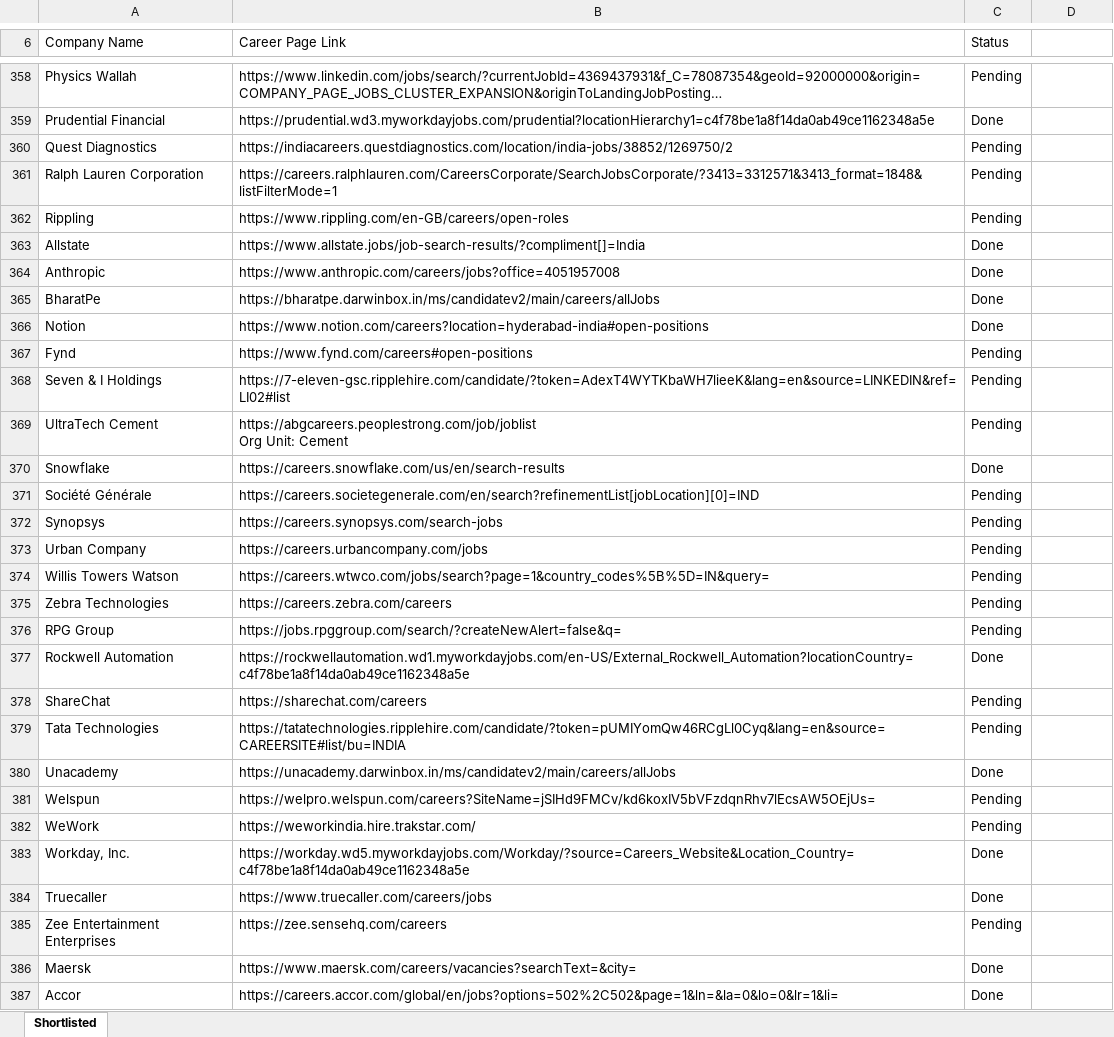
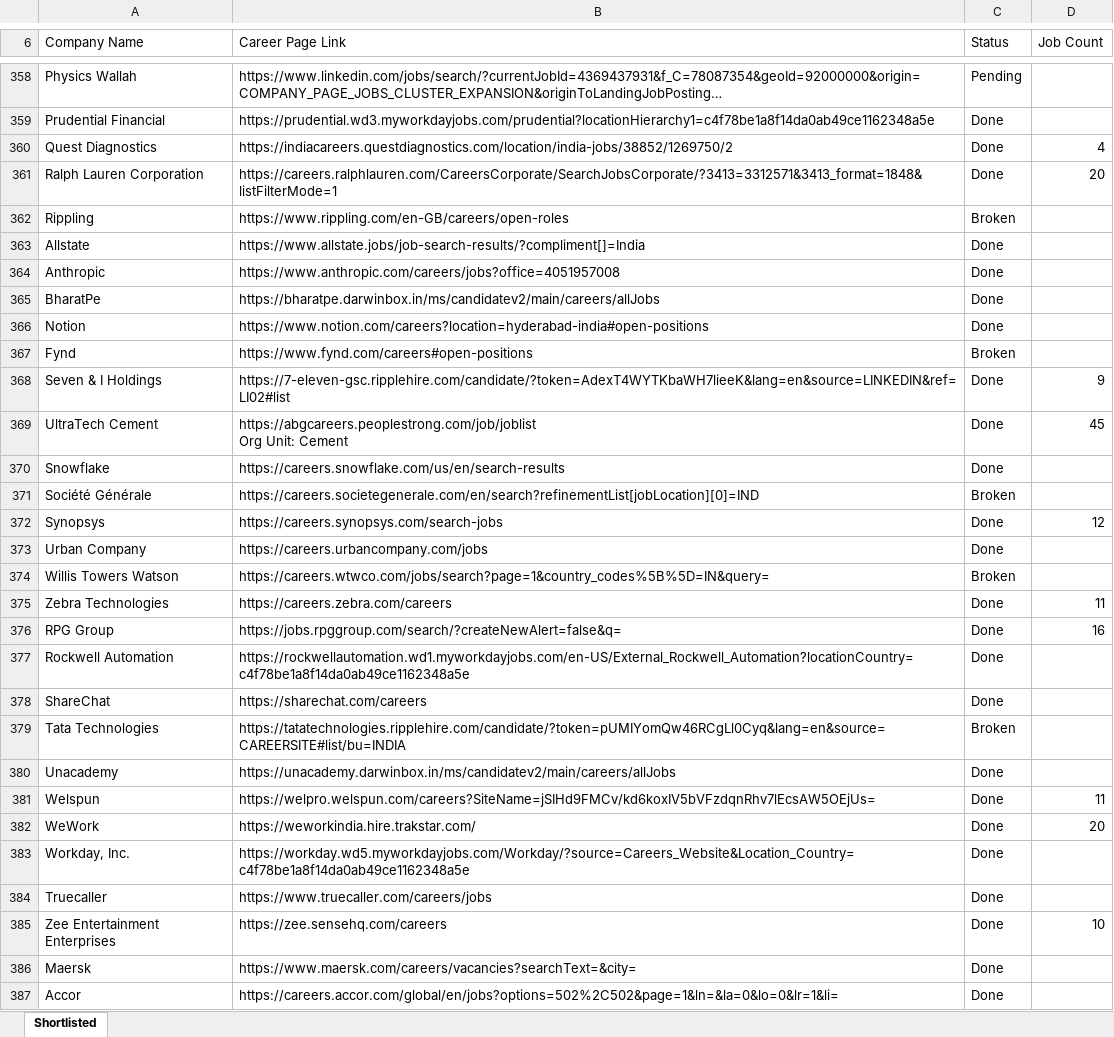
Before and after one commit to ivishalchaubey/job-scrapper, an Excel workbook: company-list.xlsx, sheet Shortlisted, drawn as a sheet; only a part is shown, gaps mark what is left out; long unchanged cells end in …; values as stored, in another font and other column widths than the file's, no cell formats; the diff covers the shown part only; the diff names each change by its address in the sheet, - before the commit and + after, or states it on an @@ line.

```diff
--- a/company-list.xlsx (sheet Shortlisted)
+++ b/company-list.xlsx (sheet Shortlisted)
-D6: (empty)
+D6: Job Count
-C360:C361 (Status): Pending
+C360:C361 (Status): Done
-D360 (Job Count): (empty)
+D360 (Job Count): 4
-D361 (Job Count): (empty)
+D361 (Job Count): 20
-C362 (Status): Pending
+C362 (Status): Broken
-C367 (Status): Pending
+C367 (Status): Broken
-C368:C369 (Status): Pending
+C368:C369 (Status): Done
-D368 (Job Count): (empty)
+D368 (Job Count): 9
-D369 (Job Count): (empty)
+D369 (Job Count): 45
-C371 (Status): Pending
+C371 (Status): Broken
-C372:C373 (Status): Pending
+C372:C373 (Status): Done
-D372 (Job Count): (empty)
+D372 (Job Count): 12
-C374 (Status): Pending
+C374 (Status): Broken
-C375:C376 (Status): Pending
+C375:C376 (Status): Done
-D375 (Job Count): (empty)
+D375 (Job Count): 11
-D376 (Job Count): (empty)
+D376 (Job Count): 16
-C378 (Status): Pending
+C378 (Status): Done
-C379 (Status): Pending
+C379 (Status): Broken
-C381:C382 (Status): Pending
+C381:C382 (Status): Done
-D381 (Job Count): (empty)
+D381 (Job Count): 11
-D382 (Job Count): (empty)
+D382 (Job Count): 20
-C385 (Status): Pending
+C385 (Status): Done
-D385 (Job Count): (empty)
+D385 (Job Count): 10
```
Also changed, not shown: 65 edited cells elsewhere in this sheet, cell formats, 50 other files.
